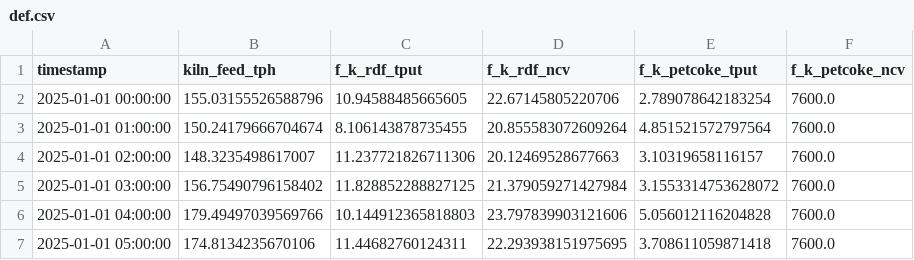
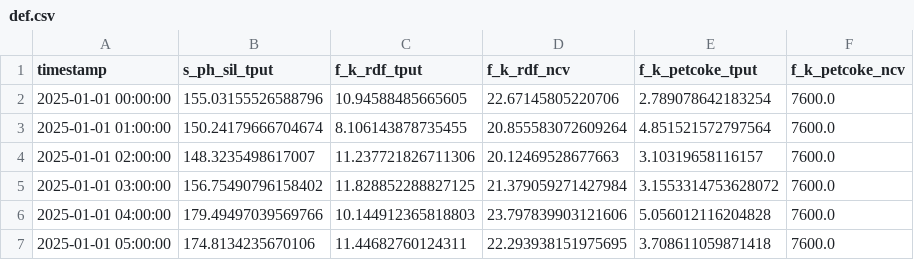
Before and after one commit to carbon-re/interview-shc, a CSV file: src/infra/plant-data/def.csv, drawn as a sheet; only a part is shown.

Commit message:
Fix column name. Thanks, chad

```diff
--- a/src/infra/plant-data/def.csv
+++ b/src/infra/plant-data/def.csv
@@ -1,2 +1,2 @@
-timestamp,kiln_feed_tph,f_k_rdf_tput,f_k_rdf_ncv,f_k_petcoke_tput,f_k_petcoke_ncv
+timestamp,s_ph_sil_tput,f_k_rdf_tput,f_k_rdf_ncv,f_k_petcoke_tput,f_k_petcoke_ncv
 2025-01-01 00:00:00,155.03155526588796,10.94588485665605,22.67145805220706,2.789078642183254,7600.0
```
Also changed, not shown: 1 other file.
